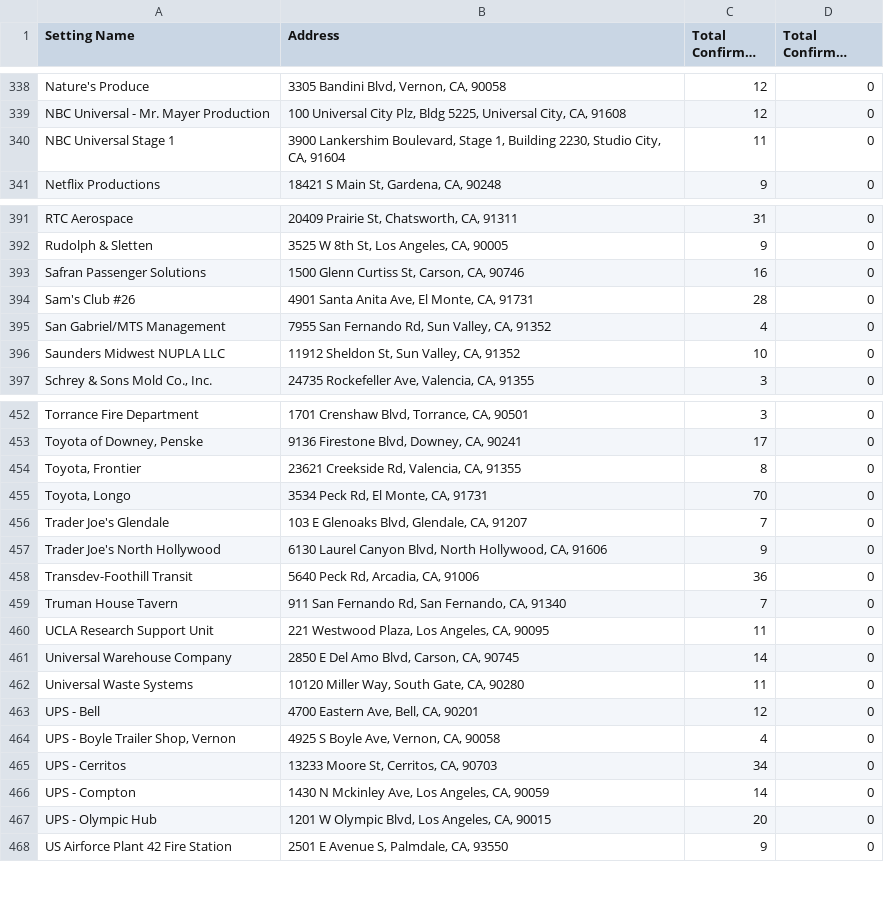
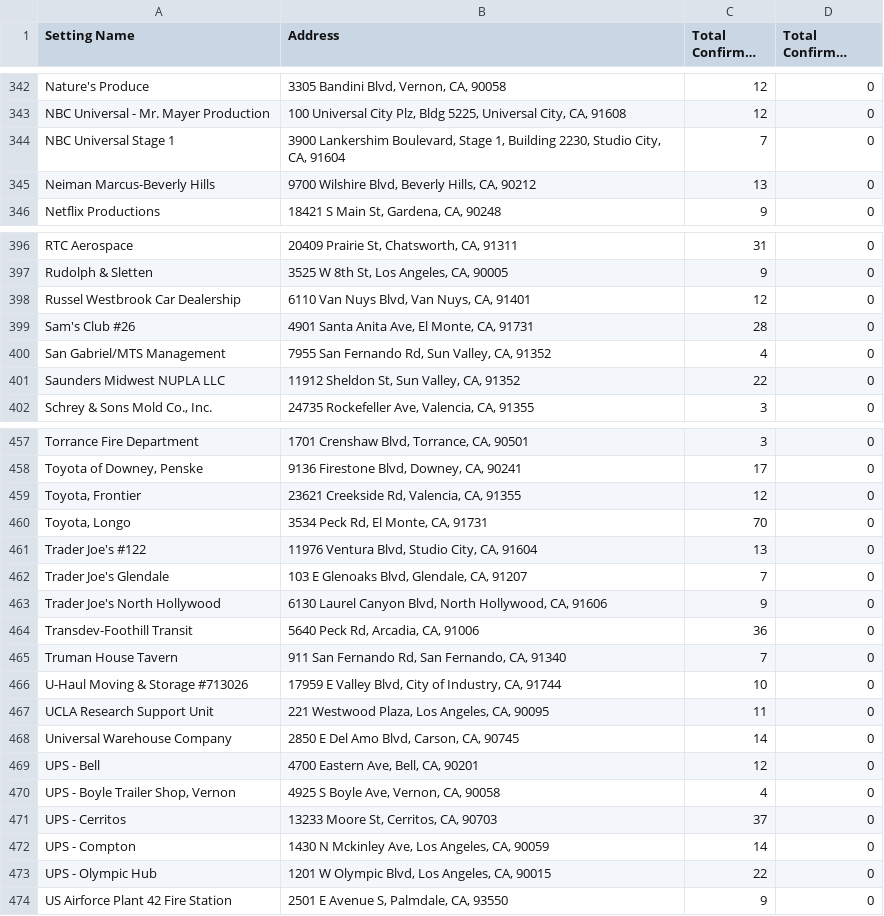
Before and after one commit to xander-hirsch/lac_covid19, a CSV file: docs/live/non-residential-live.csv, drawn as a sheet; only a part is shown, gaps mark what is left out; long unchanged cells end in …; the diff covers the shown part only.

```diff
--- a/docs/live/non-residential-live.csv
+++ b/docs/live/non-residential-live.csv
@@ -339,3 +343,4 @@ Nature's Produce,"3305 Bandini Blvd, Vernon, CA, 90058",12,0
 NBC Universal - Mr. Mayer Production,"100 Universal City Plz, Bldg 5225, Universal City, CA, 91608",12,0
-NBC Universal Stage 1,"3900 Lankershim Boulevard, Stage 1, Building 2230, Studio City, CA, 91604",11,0
+NBC Universal Stage 1,"3900 Lankershim Boulevard, Stage 1, Building 2230, Studio City, CA, 91604",7,0
+Neiman Marcus-Beverly Hills,"9700 Wilshire Blvd, Beverly Hills, CA, 90212",13,0
 Netflix Productions,"18421 S Main St, Gardena, CA, 90248",9,0
@@ -392,6 +397,6 @@ RTC Aerospace,"20409 Prairie St, Chatsworth, CA, 91311",31,0
 Rudolph & Sletten,"3525 W 8th St, Los Angeles, CA, 90005",9,0
-Safran Passenger Solutions,"1500 Glenn Curtiss St, Carson, CA, 90746",16,0
+Russel Westbrook Car Dealership,"6110 Van Nuys Blvd, Van Nuys, CA, 91401",12,0
 Sam's Club #26,"4901 Santa Anita Ave, El Monte, CA, 91731",28,0
 San Gabriel/MTS Management,"7955 San Fernando Rd, Sun Valley, CA, 91352",4,0
-Saunders Midwest NUPLA LLC,"11912 Sheldon St, Sun Valley, CA, 91352",10,0
+Saunders Midwest NUPLA LLC,"11912 Sheldon St, Sun Valley, CA, 91352",22,0
 "Schrey & Sons Mold Co., Inc.","24735 Rockefeller Ave, Valencia, CA, 91355",3,0
@@ -453,4 +458,5 @@ Torrance Fire Department,"1701 Crenshaw Blvd, Torrance, CA, 90501",3,0
 "Toyota of Downey, Penske","9136 Firestone Blvd, Downey, CA, 90241",17,0
-"Toyota, Frontier","23621 Creekside Rd, Valencia, CA, 91355",8,0
+"Toyota, Frontier","23621 Creekside Rd, Valencia, CA, 91355",12,0
 "Toyota, Longo","3534 Peck Rd, El Monte, CA, 91731",70,0
+Trader Joe's #122,"11976 Ventura Blvd, Studio City, CA, 91604",13,0
 Trader Joe's Glendale,"103 E Glenoaks Blvd, Glendale, CA, 91207",7,0
@@ -459,10 +465,10 @@ Transdev-Foothill Transit,"5640 Peck Rd, Arcadia, CA, 91006",36,0
 Truman House Tavern,"911 San Fernando Rd, San Fernando, CA, 91340",7,0
+U-Haul Moving & Storage #713026,"17959 E Valley Blvd, City of Industry, CA, 91744",10,0
 UCLA Research Support Unit,"221 Westwood Plaza, Los Angeles, CA, 90095",11,0
 Universal Warehouse Company,"2850 E Del Amo Blvd, Carson, CA, 90745",14,0
-Universal Waste Systems,"10120 Miller Way, South Gate, CA, 90280",11,0
 UPS - Bell,"4700 Eastern Ave, Bell, CA, 90201",12,0
 "UPS - Boyle Trailer Shop, Vernon","4925 S Boyle Ave, Vernon, CA, 90058",4,0
-UPS - Cerritos,"13233 Moore St, Cerritos, CA, 90703",34,0
+UPS - Cerritos,"13233 Moore St, Cerritos, CA, 90703",37,0
 UPS - Compton,"1430 N Mckinley Ave, Los Angeles, CA, 90059",14,0
-UPS - Olympic Hub,"1201 W Olympic Blvd, Los Angeles, CA, 90015",20,0
+UPS - Olympic Hub,"1201 W Olympic Blvd, Los Angeles, CA, 90015",22,0
 US Airforce Plant 42 Fire Station,"2501 E Avenue S, Palmdale, CA, 93550",9,0
```
Also changed, not shown: 8 added rows, 4 removed rows and 57 edited cells elsewhere in this file, docs/live/education-live.csv, docs/live/homeless-live.csv, 9 other files.
